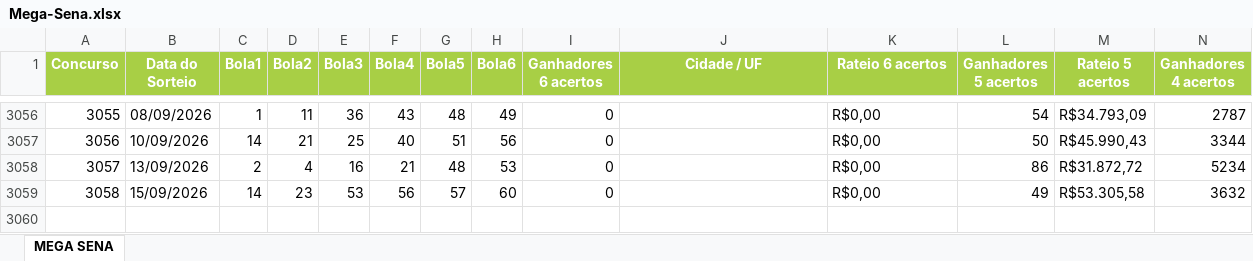
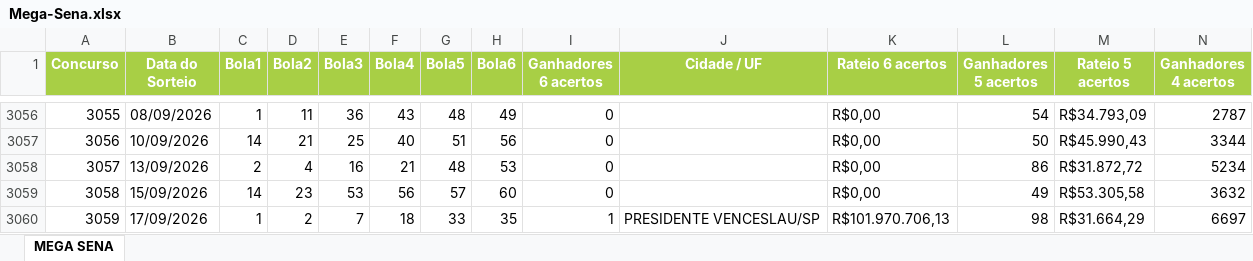
Before and after one commit to edemc2-df/loterias, an Excel workbook: loteria_app/data/Mega-Sena.xlsx, sheet MEGA SENA, drawn as a sheet; only a part is shown, gaps mark what is left out; values as stored, in another font and other column widths than the file's, no borders; rows hold the shown columns only; the diff names each change by its address in the sheet, - before the commit and + after, or states it on an @@ line.

```diff
--- a/loteria_app/data/Mega-Sena.xlsx (sheet MEGA SENA)
+++ b/loteria_app/data/Mega-Sena.xlsx (sheet MEGA SENA)
+row 3060: 3059 | 17/09/2026 | 1 | 2 | 7 | 18 | 33 | 35 | 1 | PRESIDENTE VENCESLAU/SP | R$101.970.706,13 | 98 | R$31.664,29 | 6697
```
Also changed, not shown: loteria_app/data/Lotofacil.xlsx, loteria_app/data/Quina.xlsx.
